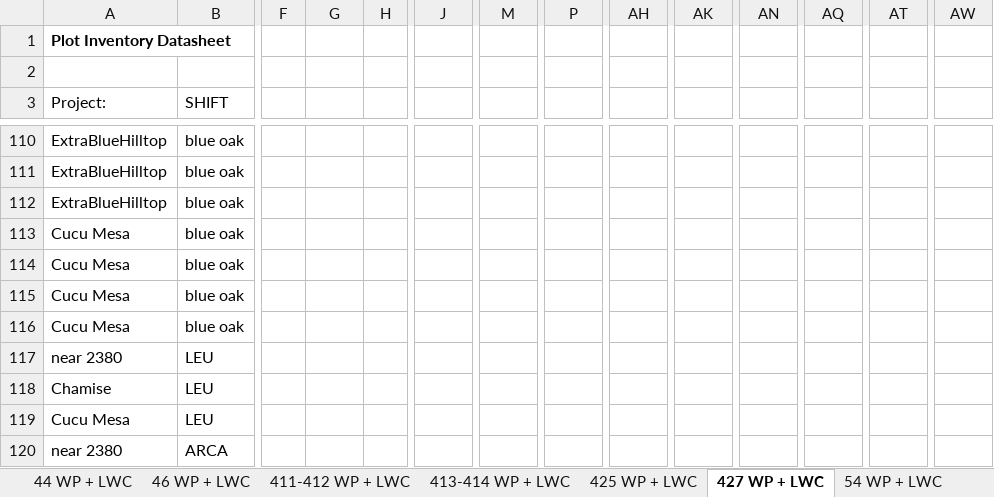
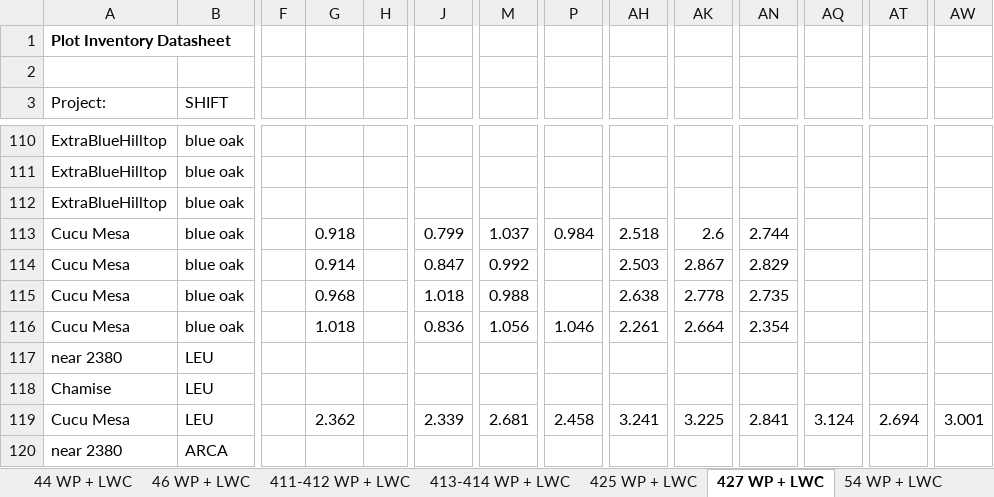
Before and after one commit to leanderegg/SHIFT, an Excel workbook: Data_05302022/WP_WC/SHIFT data collection 2022.xlsx, sheet 427 WP + LWC, drawn as a sheet; only a part is shown, gaps mark what is left out; values as stored, in another font and other column widths than the file's, no borders; charts and pictures not drawn; removed rows and columns are numbered as before the commit, all else as after; rows hold the shown columns only; the diff covers the shown part only; the diff names each change by its address in the sheet, - before the commit and + after, or states it on an @@ line.

```diff
--- a/Data_05302022/WP_WC/SHIFT data collection 2022.xlsx (sheet 427 WP + LWC)
+++ b/Data_05302022/WP_WC/SHIFT data collection 2022.xlsx (sheet 427 WP + LWC)
-G113: (empty)
+G113: 0.918
-J113: (empty)
+J113: 0.799
-M113: (empty)
+M113: 1.037
-P113: (empty)
+P113: 0.984
-AH113: (empty)
+AH113: 2.518
-AK113: (empty)
+AK113: 2.6
-AN113: (empty)
+AN113: 2.744
-G114: (empty)
+G114: 0.914
-J114: (empty)
+J114: 0.847
-M114: (empty)
+M114: 0.992
-AH114: (empty)
+AH114: 2.503
-AK114: (empty)
+AK114: 2.867
-AN114: (empty)
+AN114: 2.829
-G115: (empty)
+G115: 0.968
-J115: (empty)
+J115: 1.018
-M115: (empty)
+M115: 0.988
-AH115: (empty)
+AH115: 2.638
-AK115: (empty)
+AK115: 2.778
-AN115: (empty)
+AN115: 2.735
-G116: (empty)
+G116: 1.018
-J116: (empty)
+J116: 0.836
-M116: (empty)
+M116: 1.056
-P116: (empty)
+P116: 1.046
-AH116: (empty)
+AH116: 2.261
-AK116: (empty)
+AK116: 2.664
-AN116: (empty)
+AN116: 2.354
-row 119: Cucu Mesa | LEU
+row 119: Cucu Mesa | LEU |  | 2.362 |  | 2.339 | 2.681 | 2.458 | 3.241 | 3.225 | 2.841 | 3.124 | 2.694 | 3.001
```
Also changed, not shown: 1 added row, 1 removed row and 158 edited cells elsewhere in this sheet, sheet RWC DATA, sheet LFM DATA, sheet AlAs DATA, sheet 525 WP + LWC, sheet Ks DATA, sheet 425 WP + LWC, 1 more sheet, other sheet tabs, formulas that keep their value, charts or pictures, 6 other files.
